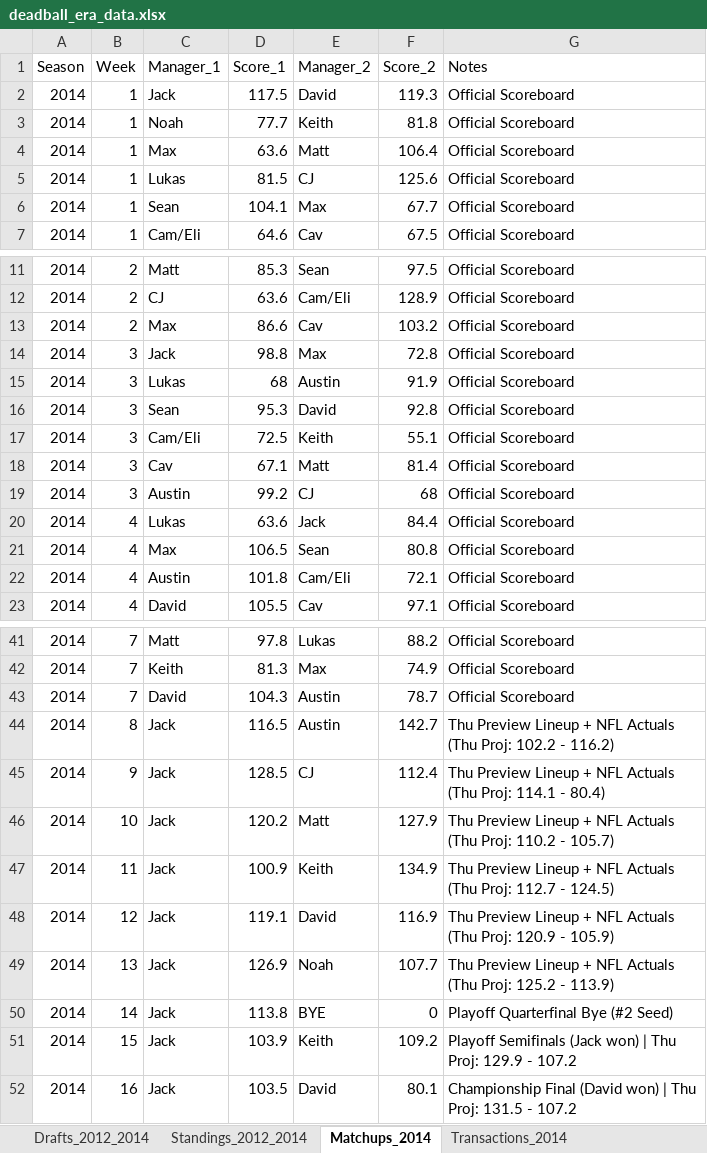
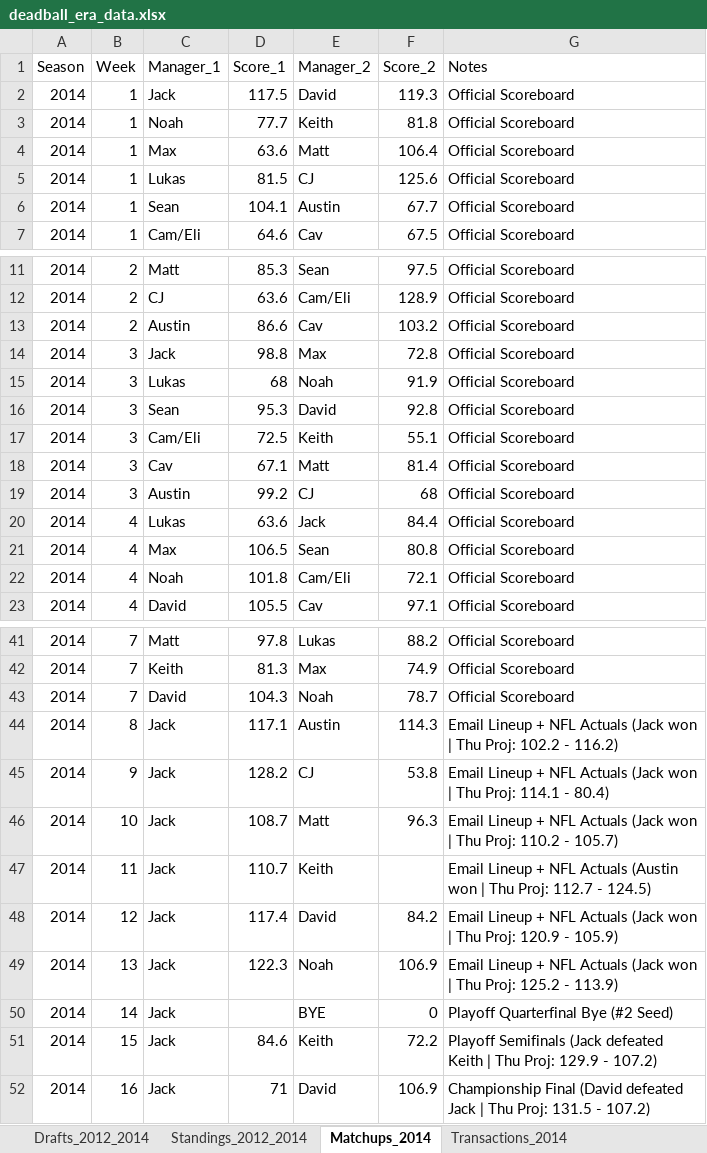
Before and after one commit to jsouth1215/DFFL-Reference, an Excel workbook: deadball_era_data.xlsx, sheet Matchups_2014, drawn as a sheet; only a part is shown, gaps mark what is left out; values as stored, in another font and other column widths than the file's, no borders; the diff covers the shown part only; the diff names each change by its address in the sheet, - before the commit and + after, or states it on an @@ line.

Commit message:
Use authentic 2014 email lineups + NFL actuals for Weeks 8-16 and fix Weeks 1-7 manager identities

```diff
--- a/deadball_era_data.xlsx (sheet Matchups_2014)
+++ b/deadball_era_data.xlsx (sheet Matchups_2014)
-E6 (Manager_2): Max
+E6 (Manager_2): Austin
-C13 (Manager_1): Max
+C13 (Manager_1): Austin
-E15 (Manager_2): Austin
+E15 (Manager_2): Noah
-C22 (Manager_1): Austin
+C22 (Manager_1): Noah
-E43 (Manager_2): Austin
+E43 (Manager_2): Noah
-D44 (Score_1): 116.5
+D44 (Score_1): 117.1
-F44 (Score_2): 142.7
+F44 (Score_2): 114.3
-G44 (Notes): Thu Preview Lineup + NFL Actuals (Thu Proj: 102.2…
+G44 (Notes): Email Lineup + NFL Actuals (Jack won | Thu Proj: 102.2…
-D45 (Score_1): 128.5
+D45 (Score_1): 128.2
-F45 (Score_2): 112.4
+F45 (Score_2): 53.8
-G45 (Notes): Thu Preview Lineup + NFL Actuals (Thu Proj: 114.1…
+G45 (Notes): Email Lineup + NFL Actuals (Jack won | Thu Proj: 114.1…
-D46 (Score_1): 120.2
+D46 (Score_1): 108.7
-F46 (Score_2): 127.9
+F46 (Score_2): 96.3
-G46 (Notes): Thu Preview Lineup + NFL Actuals (Thu Proj: 110.2…
+G46 (Notes): Email Lineup + NFL Actuals (Jack won | Thu Proj: 110.2…
-D47 (Score_1): 100.9
+D47 (Score_1): 110.7
-F47 (Score_2): 134.9
+F47 (Score_2): (empty)
-G47 (Notes): Thu Preview Lineup + NFL Actuals (Thu Proj: 112.7…
+G47 (Notes): Email Lineup + NFL Actuals (Austin won | Thu Proj: 112.7…
-D48 (Score_1): 119.1
+D48 (Score_1): 117.4
-F48 (Score_2): 116.9
+F48 (Score_2): 84.2
-G48 (Notes): Thu Preview Lineup + NFL Actuals (Thu Proj: 120.9…
+G48 (Notes): Email Lineup + NFL Actuals (Jack won | Thu Proj: 120.9…
-D49 (Score_1): 126.9
+D49 (Score_1): 122.3
-F49 (Score_2): 107.7
+F49 (Score_2): 106.9
-G49 (Notes): Thu Preview Lineup + NFL Actuals (Thu Proj: 125.2…
+G49 (Notes): Email Lineup + NFL Actuals (Jack won | Thu Proj: 125.2…
-D50 (Score_1): 113.8
+D50 (Score_1): (empty)
-D51 (Score_1): 103.9
+D51 (Score_1): 84.6
-F51 (Score_2): 109.2
+F51 (Score_2): 72.2
-G51 (Notes): …Semifinals (Jack won) | Thu Proj: 129.9 - 107.2
+G51 (Notes): …Semifinals (Jack defeated Keith | Thu Proj: 129.9 - 107.2)
-D52 (Score_1): 103.5
+D52 (Score_1): 71
-F52 (Score_2): 80.1
+F52 (Score_2): 106.9
-G52 (Notes): …Final (David won) | Thu Proj: 131.5 - 107.2
+G52 (Notes): …Final (David defeated Jack | Thu Proj: 131.5 - 107.2)
```
Also changed, not shown: 2 edited cells elsewhere in this sheet, sheet Box_Scores_2014.
